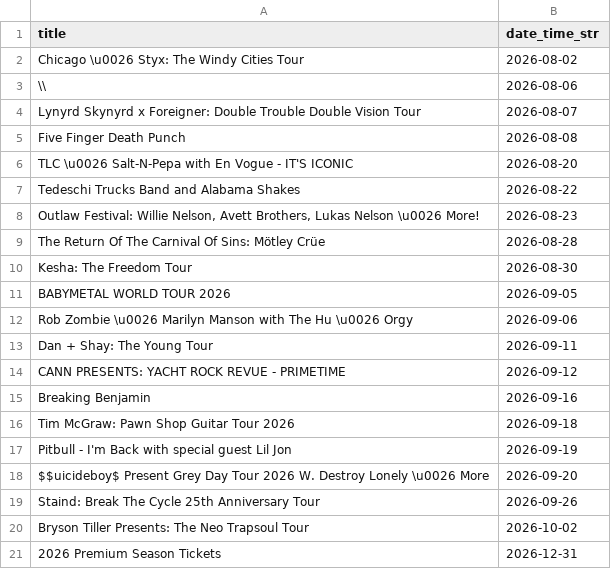
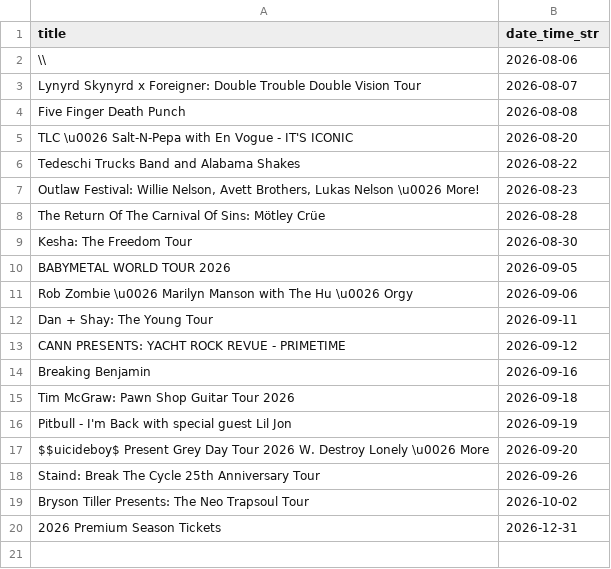
Before and after one commit to jcorio/RuoffToCal, a CSV file: ruoff_shows.csv, drawn as a sheet.

```diff
--- a/ruoff_shows.csv
+++ b/ruoff_shows.csv
@@ -1,3 +1,2 @@
 title,date_time_str
-Chicago \u0026 Styx: The Windy Cities Tour,2026-08-02
 \\,2026-08-06
```
Also changed, not shown: 3 other files.
